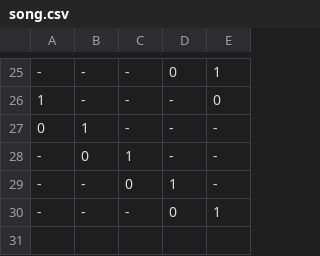
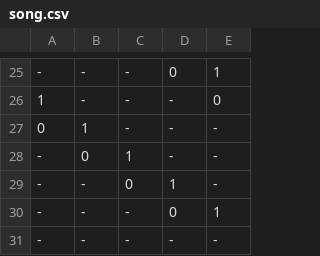
Before and after one commit to mjlancaster/Piano, a CSV file: song.csv, drawn as a sheet; only a part is shown, gaps mark what is left out.

```diff
--- a/song.csv
+++ b/song.csv
@@ -30 +30,2 @@
 -,-,-,0,1
+-,-,-,-,-
```
Also changed, not shown: 4 other files.
